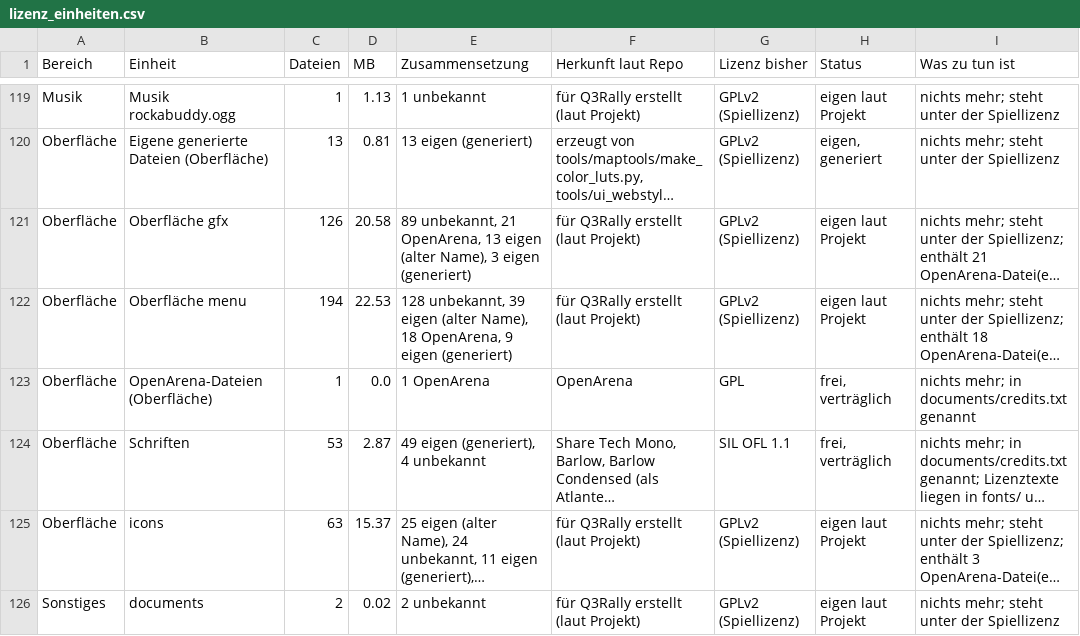
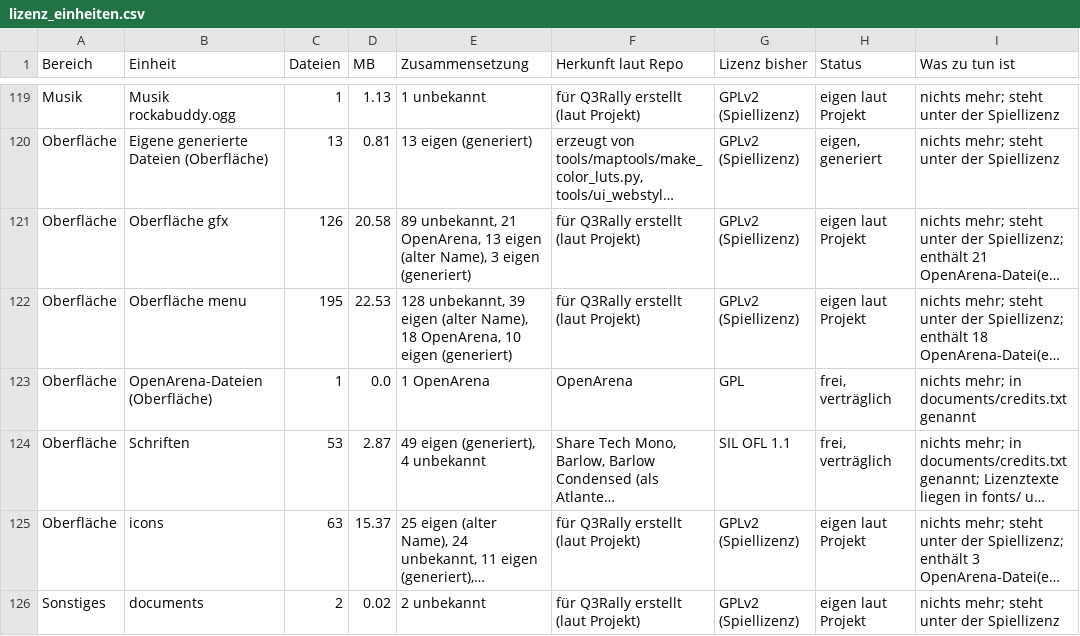
Before and after one commit to P3rlE/q3rally_tryout, a CSV file: docs/assets/lizenz_einheiten.csv, drawn as a sheet; only a part is shown, gaps mark what is left out; long unchanged cells end in …; the diff names each change by its address in the sheet, - before the commit and + after, or states it on an @@ line.

```diff
--- a/docs/assets/lizenz_einheiten.csv
+++ b/docs/assets/lizenz_einheiten.csv
-C122 (Dateien): 194
+C122 (Dateien): 195
-E122 (Zusammensetzung): …18 OpenArena, 9 eigen (generiert)
+E122 (Zusammensetzung): …18 OpenArena, 10 eigen (generiert)
```
Also changed, not shown: docs/assets/lizenz_dateien.csv, 12 other files.
